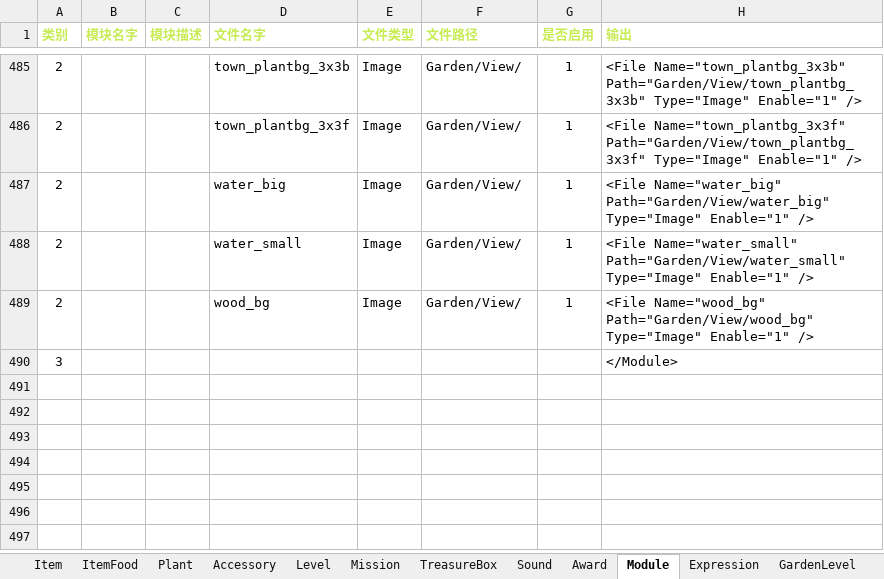
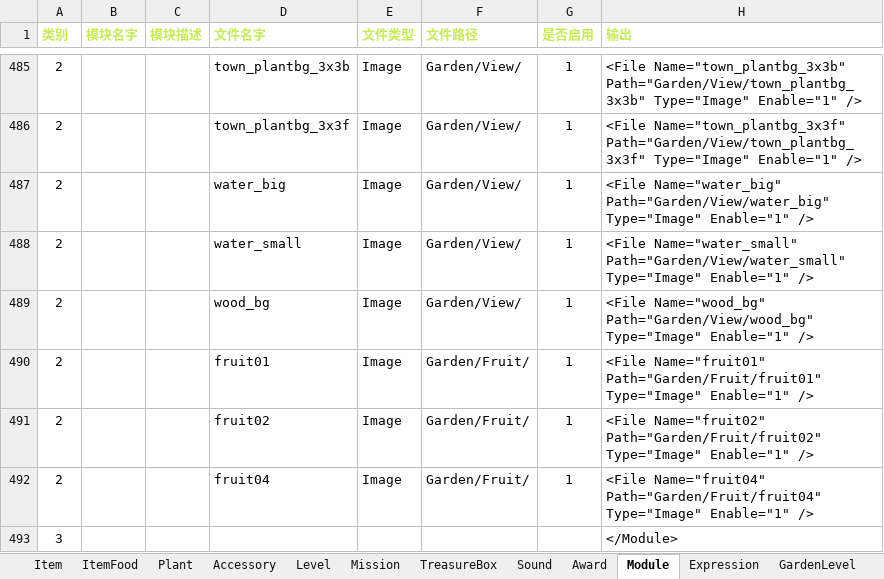
Before and after one commit to EarlyAnt/HankConfig, an Excel workbook: ConfigBuilder.xlsx, sheet Module, drawn as a sheet; only a part is shown, gaps mark what is left out; values as stored, in another font and other column widths than the file's, no borders; conditional formats not drawn; the diff names each change by its address in the sheet, - before the commit and + after, or states it on an @@ line.

Commit message:
1.ModuleConfig.xml配置文件，添加庄园页3个果实图片的配置。 2.Plant.xml配置文件，之前的Icon列更名为SeedIcon，并添加新的FruitIcon列。

```diff
--- a/ConfigBuilder.xlsx (sheet Module)
+++ b/ConfigBuilder.xlsx (sheet Module)
+row 490: 2 |  |  | fruit01 | Image | Garden/Fruit/ | 1 | <File Name="fruit01" Path="Garden/Fruit/fruit01" Type="Image" Enable="1" />
+row 491: 2 |  |  | fruit02 | Image | Garden/Fruit/ | 1 | <File Name="fruit02" Path="Garden/Fruit/fruit02" Type="Image" Enable="1" />
+row 492: 2 |  |  | fruit04 | Image | Garden/Fruit/ | 1 | <File Name="fruit04" Path="Garden/Fruit/fruit04" Type="Image" Enable="1" />
```
Also changed, not shown: sheet Plant, 2 other files.
